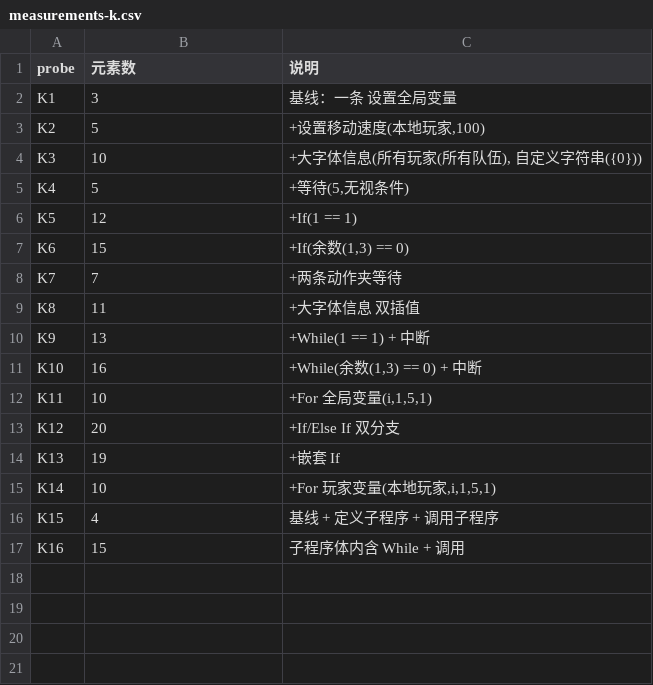
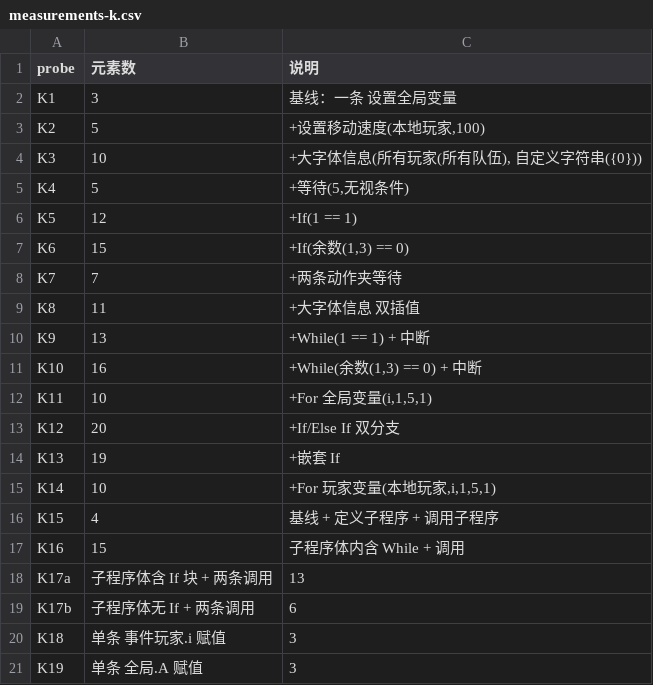
Before and after one commit to sandsand244263/overwatch-workshop-lite-skills, a CSV file: tools/probes/calib/measurements-k.csv, drawn as a sheet.

```diff
--- a/tools/probes/calib/measurements-k.csv
+++ b/tools/probes/calib/measurements-k.csv
@@ -17 +17,5 @@ K15,4,基线 + 定义子程序 + 调用子程序
 K16,15,子程序体内含 While + 调用
+K17a,子程序体含 If 块 + 两条调用,13
+K17b,子程序体无 If + 两条调用,6
+K18,单条 事件玩家.i 赋值,3
+K19,单条 全局.A 赋值,3
```
Also changed, not shown: 5 other files.
